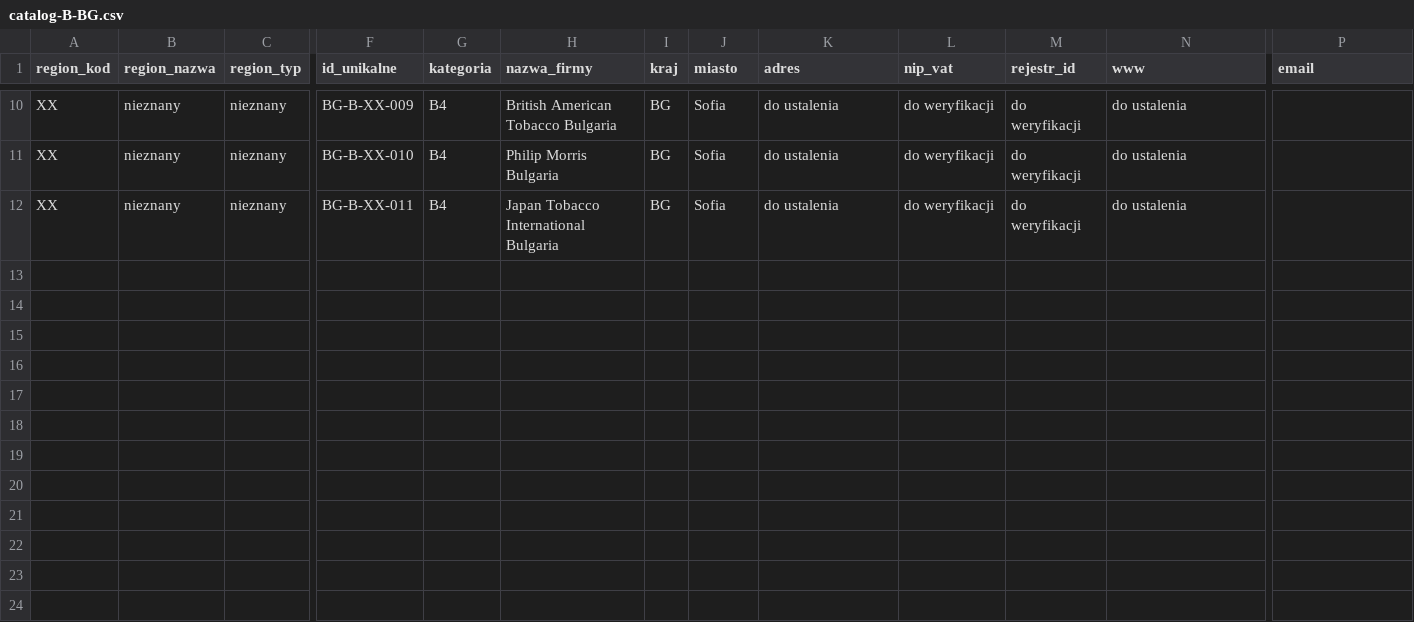
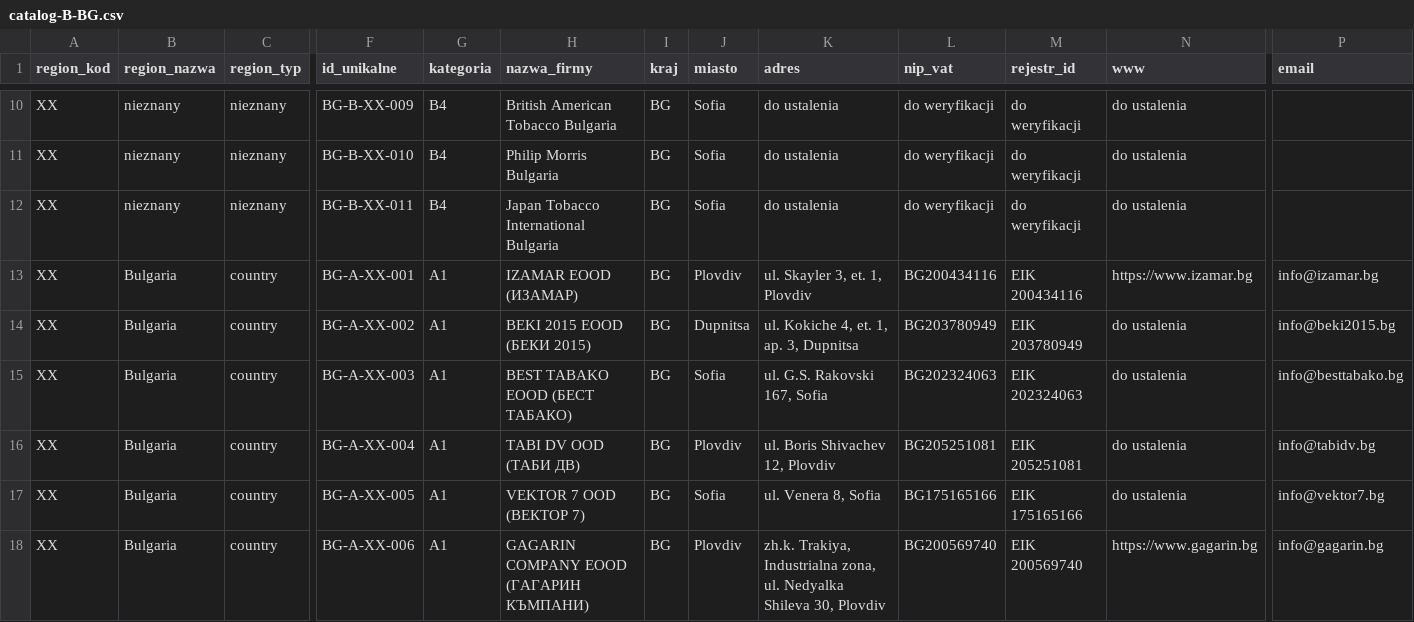
Before and after one commit to ng-net/billszuka, a CSV file: data/Bułgaria/catalog-B-BG.csv, drawn as a sheet; only a part is shown, gaps mark what is left out; rows hold the shown columns only; the diff names each change by its address in the sheet, - before the commit and + after, or states it on an @@ line.

Commit message:
Gentle search BG 2026-08-12 — 6 RYO machinery importers (mi.government.bg)
Web search wykrył oficjalny publiczny rejestr importerów maszyn tytoniowych
prowadzony przez Ministerstwo Gospodarki BG (art. 25 ust. 2 ustawy o tytoniu).
Źródło: https://www.mi.government.bg/

6 nowych A-tier leads z pełnym łańcuchem uprawnień (import + sale + recycling):
- BG-A-XX-001 IZAMAR EOOD (EIK 200434116, Plovdiv)
- BG-A-XX-002 BEKI 2015 EOOD (EIK 203780949, Dupnitsa)
- BG-A-XX-003 BEST TABAKO EOOD (EIK 202324063, Sofia) 🐋
- BG-A-XX-004 TABI DV OOD (EIK 205251081, Plovdiv)
- BG-A-XX-005 VEKTOR 7 OOD (EIK 175165166, Sofia)
- BG-A-XX-006 GAGARIN COMPANY EOOD (EIK 200569740, Plovdiv Trakiya)

BG: 11 → 17 firms, schema 39 cols preserved.
gentle_search_cron run #1/5

```diff
--- a/data/Bułgaria/catalog-B-BG.csv
+++ b/data/Bułgaria/catalog-B-BG.csv
+row 13: XX | Bulgaria | country | BG-A-XX-001 | A1 | IZAMAR EOOD (ИЗАМАР) | BG | Plovdiv | ul. Skayler 3, et. 1, Plovdiv | BG200434116 | EIK 200434116 | https://www.izamar.bg | info@izamar.bg
+row 14: XX | Bulgaria | country | BG-A-XX-002 | A1 | BEKI 2015 EOOD (БЕКИ 2015) | BG | Dupnitsa | ul. Kokiche 4, et. 1, ap. 3, Dupnitsa | BG203780949 | EIK 203780949 | do ustalenia | info@beki2015.bg
+row 15: XX | Bulgaria | country | BG-A-XX-003 | A1 | BEST TABAKO EOOD (БЕСТ ТАБАКО) | BG | Sofia | ul. G.S. Rakovski 167, Sofia | BG202324063 | EIK 202324063 | do ustalenia | info@besttabako.bg
+row 16: XX | Bulgaria | country | BG-A-XX-004 | A1 | TABI DV OOD (ТАБИ ДВ) | BG | Plovdiv | ul. Boris Shivachev 12, Plovdiv | BG205251081 | EIK 205251081 | do ustalenia | info@tabidv.bg
+row 17: XX | Bulgaria | country | BG-A-XX-005 | A1 | VEKTOR 7 OOD (ВЕКТОР 7) | BG | Sofia | ul. Venera 8, Sofia | BG175165166 | EIK 175165166 | do ustalenia | info@vektor7.bg
+row 18: XX | Bulgaria | country | BG-A-XX-006 | A1 | GAGARIN COMPANY EOOD (ГАГАРИН КЪМПАНИ) | BG | Plovdiv | zh.k. Trakiya, Industrialna zona, ul. Nedyalka Shileva 30, Plovdiv | BG200569740 | EIK 200569740 | https://www.gagarin.bg | info@gagarin.bg
```
Also changed, not shown: data/Czechy/catalog-A-CZ.csv, data/Francja/catalog-B-FR.csv, 19 other files.
